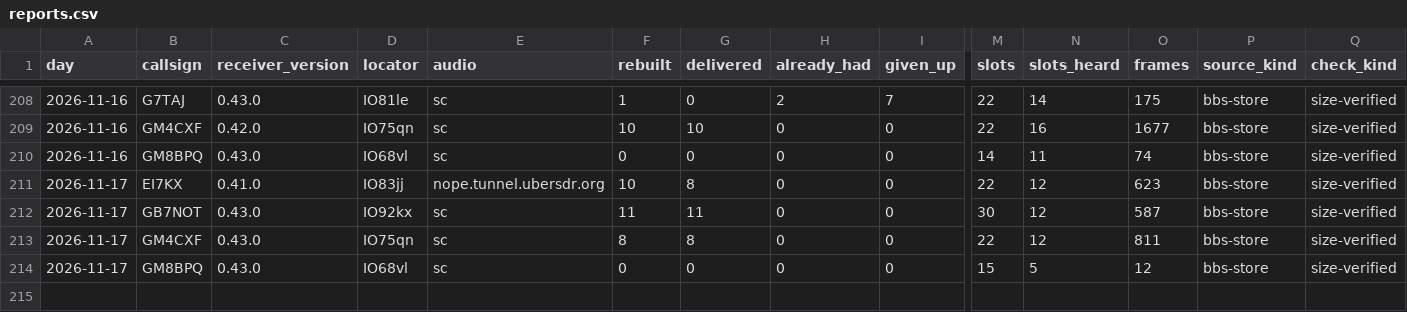
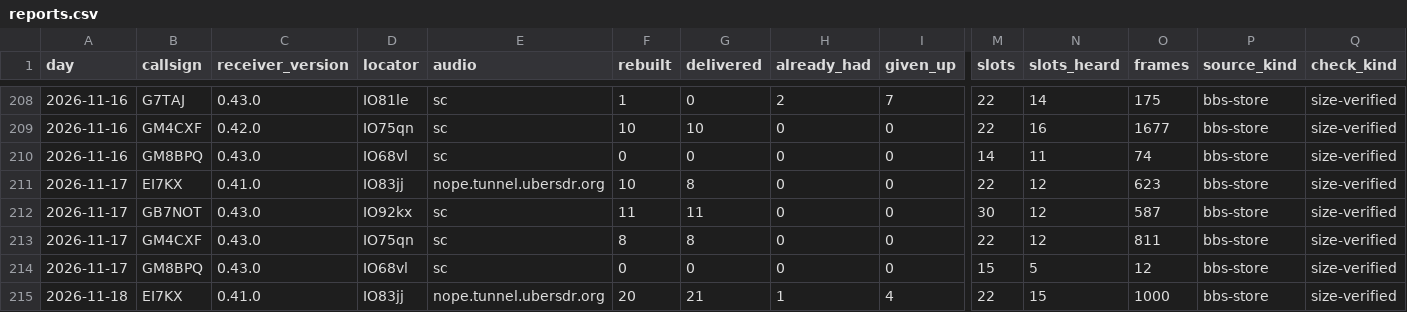
Before and after one commit to packet-net/pdn-mailcast, a CSV file: reports/data/reports.csv, drawn as a sheet; only a part is shown, gaps mark what is left out; rows hold the shown columns only; the diff names each change by its address in the sheet, - before the commit and + after, or states it on an @@ line.

```diff
--- a/reports/data/reports.csv
+++ b/reports/data/reports.csv
+row 215: 2026-11-18 | EI7KX | 0.41.0 | IO83jj | nope.tunnel.ubersdr.org | 20 | 21 | 1 | 4 | 22 | 15 | 1000 | bbs-store | size-verified
```
Also changed, not shown: reports/data/slots.csv, reports/data/stations.csv.
